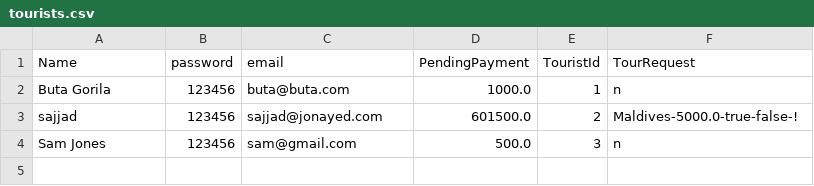
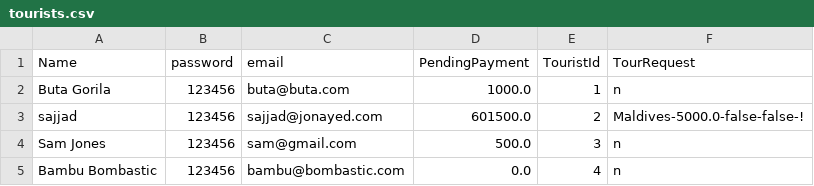
Before and after one commit to jonayeds/JAVA-OOP-Project, a CSV file: data/tourists.csv, drawn as a sheet.

Commit message:
Successfully written Admin data while exiting

```diff
--- a/data/tourists.csv
+++ b/data/tourists.csv
@@ -2,3 +2,4 @@ Name,password,email,PendingPayment,TouristId,TourRequest
 Buta Gorila,123456,buta@buta.com,1000.0,1,n
-sajjad,123456,sajjad@jonayed.com,601500.0,2,Maldives-5000.0-true-false-!
+sajjad,123456,sajjad@jonayed.com,601500.0,2,Maldives-5000.0-false-false-!
 Sam Jones,123456,sam@gmail.com,500.0,3,n
+Bambu Bombastic,123456,bambu@bombastic.com,0.0,4,n
```
Also changed, not shown: 1 other file.
